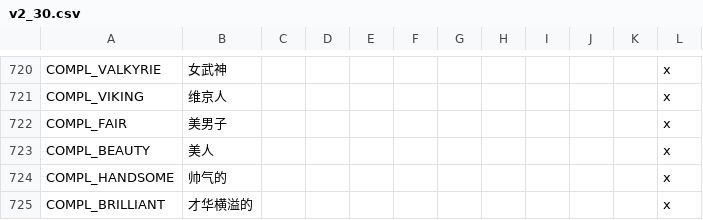
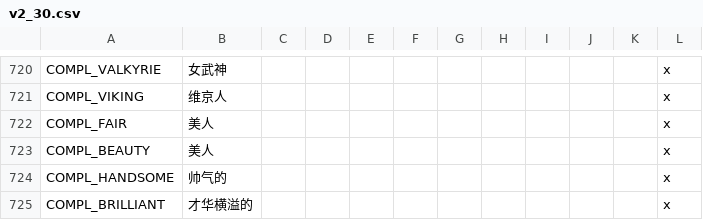
Before and after one commit to paratranz/CK2-Chinese-Localisation, a CSV file: localisation/v2_30.csv, drawn as a sheet; only a part is shown, gaps mark what is left out.

```diff
--- a/localisation/v2_30.csv
+++ b/localisation/v2_30.csv
@@ -721,3 +721,3 @@ COMPL_VALKYRIE;女武神;;;;;;;;;;x
 COMPL_VIKING;维京人;;;;;;;;;;x
-COMPL_FAIR;美男子;;;;;;;;;;x
+COMPL_FAIR;美人;;;;;;;;;;x
 COMPL_BEAUTY;美人;;;;;;;;;;x
```
Also changed, not shown: localisation/SwordOfIslam.csv, localisation/text3.csv, 4 other files.
